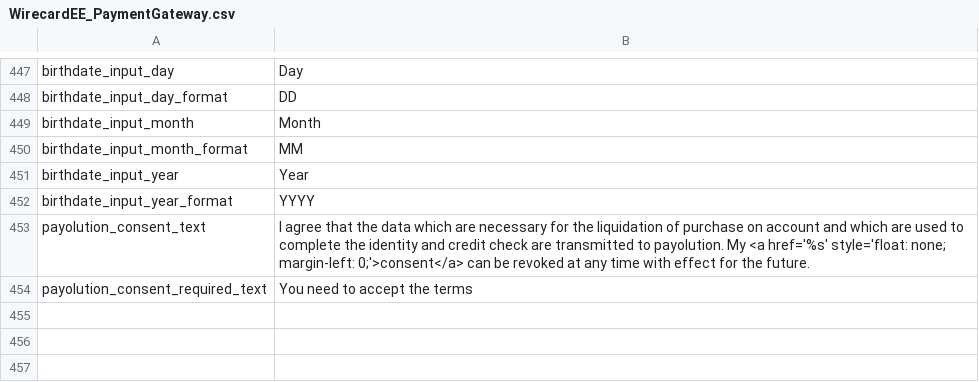
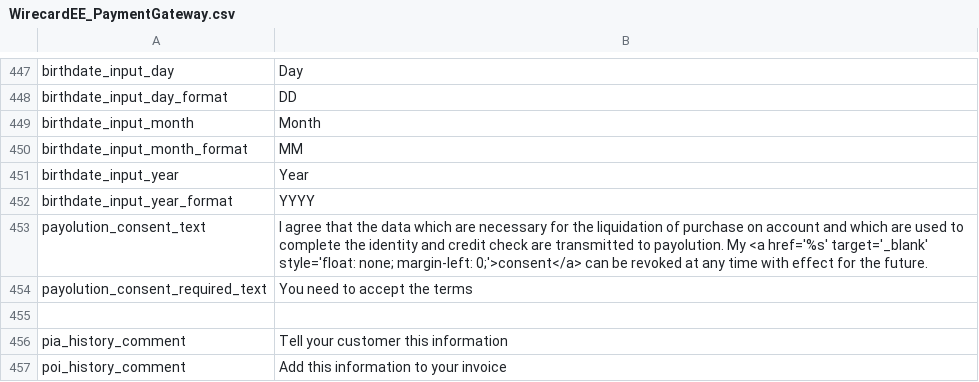
Before and after one commit to wirecard/magento-ee, a CSV file: app/locale/en_US/WirecardEE_PaymentGateway.csv, drawn as a sheet; only a part is shown, gaps mark what is left out.

```diff
--- a/app/locale/en_US/WirecardEE_PaymentGateway.csv
+++ b/app/locale/en_US/WirecardEE_PaymentGateway.csv
@@ -452,3 +452,6 @@
 "birthdate_input_year_format","YYYY"
-"payolution_consent_text","I agree that the data which are necessary for the liquidation of purchase on account and which are used to complete the identity and credit check are transmitted to payolution. My <a href='%s' style='float: none; margin-left: 0;'>consent</a> can be revoked at any time with effect for the future."
+"payolution_consent_text","I agree that the data which are necessary for the liquidation of purchase on account and which are used to complete the identity and credit check are transmitted to payolution. My <a href='%s' target='_blank' style='float: none; margin-left: 0;'>consent</a> can be revoked at any time with effect for the future."
 "payolution_consent_required_text","You need to accept the terms"
+
+"pia_history_comment","Tell your customer this information"
+"poi_history_comment","Add this information to your invoice"
```
Also changed, not shown: app/locale/de_DE/WirecardEE_PaymentGateway.csv, 2 other files.
